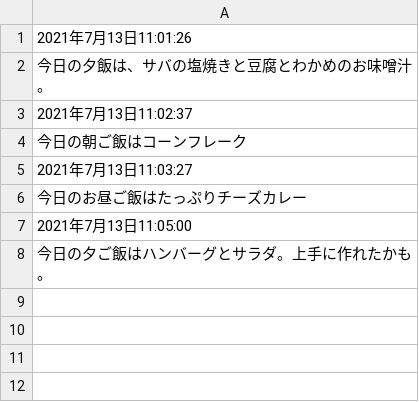
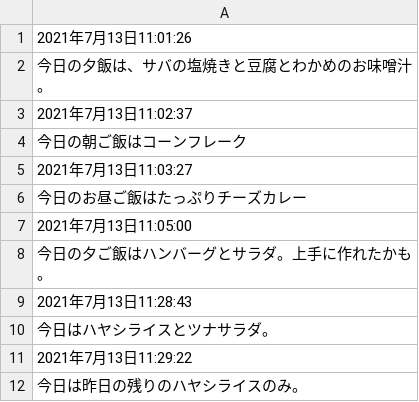
Before and after one commit to Kubbo0308/GitHub-CookingWith, a CSV file: Assets/DiaryFile.csv, drawn as a sheet; the diff names each change by its address in the sheet, - before the commit and + after, or states it on an @@ line.

```diff
--- a/Assets/DiaryFile.csv
+++ b/Assets/DiaryFile.csv
+row 9: 2021年7月13日11:28:43
+row 10: 今日はハヤシライスとツナサラダ。
+row 11: 2021年7月13日11:29:22
+row 12: 今日は昨日の残りのハヤシライスのみ。
```
Also changed, not shown: 10 other files.
